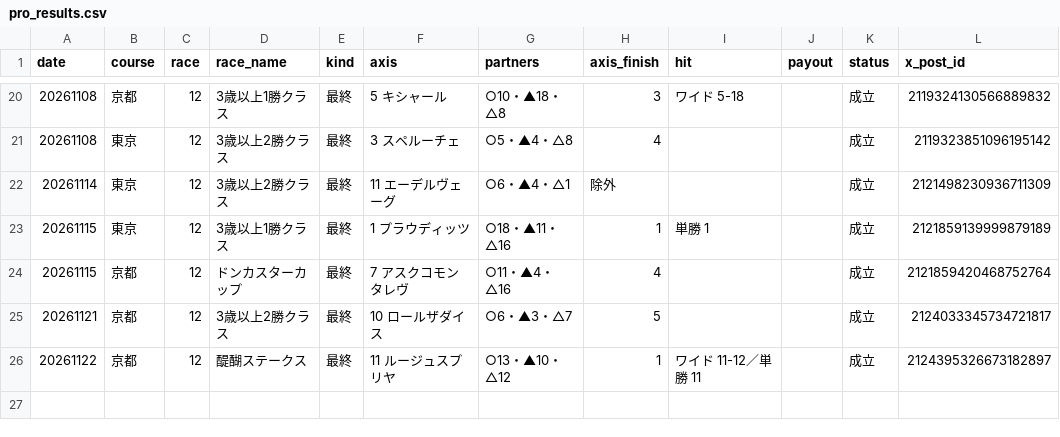
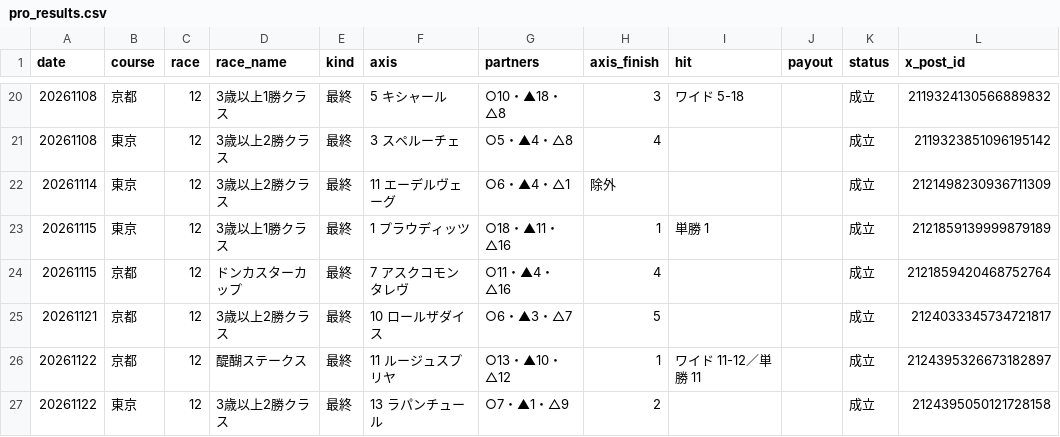
Before and after one commit to mtezoro-hash/keiba-picks, a CSV file: pro_results.csv, drawn as a sheet; only a part is shown, gaps mark what is left out; the diff names each change by its address in the sheet, - before the commit and + after, or states it on an @@ line.

Commit message:
元プロの結果 20261122（JRA公式）

```diff
--- a/pro_results.csv
+++ b/pro_results.csv
+row 27: 20261122 | 東京 | 12 | 3歳以上2勝クラス | 最終 | 13 ラパンチュール | ○7・▲1・△9 | 2 |  |  | 成立 | 2124395050121728158
```
